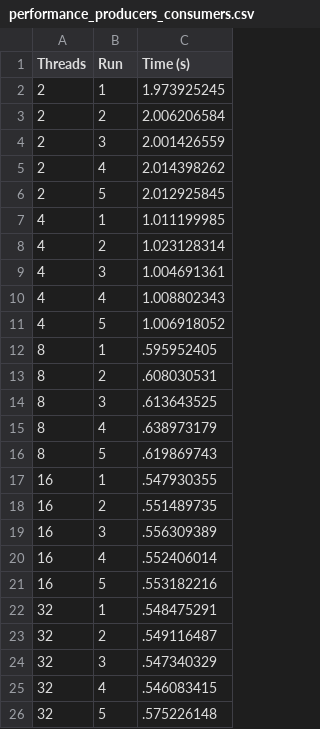
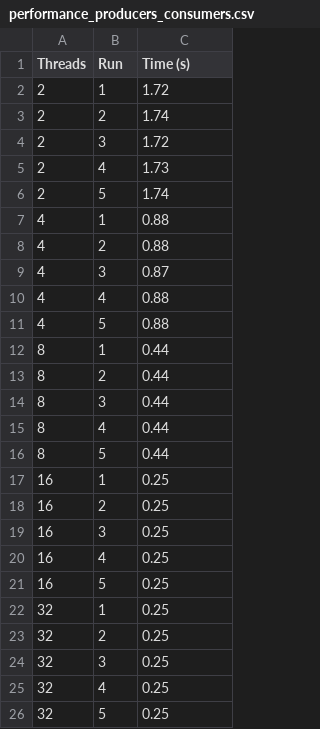
Before and after one commit to tcheffert/LINFO1252_Projet1, a CSV file: performance_data/performance_producers_consumers.csv, drawn as a sheet.

Commit message:
Prod/Cons plots + datas

```diff
--- a/performance_data/performance_producers_consumers.csv
+++ b/performance_data/performance_producers_consumers.csv
@@ -1,26 +1,26 @@
 Threads,Run,Time (s)
-2,1,1.973925245
-2,2,2.006206584
-2,3,2.001426559
-2,4,2.014398262
-2,5,2.012925845
-4,1,1.011199985
-4,2,1.023128314
-4,3,1.004691361
-4,4,1.008802343
-4,5,1.006918052
-8,1,.595952405
-8,2,.608030531
-8,3,.613643525
-8,4,.638973179
-8,5,.619869743
-16,1,.547930355
-16,2,.551489735
-16,3,.556309389
-16,4,.552406014
-16,5,.553182216
-32,1,.548475291
-32,2,.549116487
-32,3,.547340329
-32,4,.546083415
-32,5,.575226148
+2,1,1.72
+2,2,1.74
+2,3,1.72
+2,4,1.73
+2,5,1.74
+4,1,0.88
+4,2,0.88
+4,3,0.87
+4,4,0.88
+4,5,0.88
+8,1,0.44
+8,2,0.44
+8,3,0.44
+8,4,0.44
+8,5,0.44
+16,1,0.25
+16,2,0.25
+16,3,0.25
+16,4,0.25
+16,5,0.25
+32,1,0.25
+32,2,0.25
+32,3,0.25
+32,4,0.25
+32,5,0.25
```
Also changed, not shown: 9 other files.
